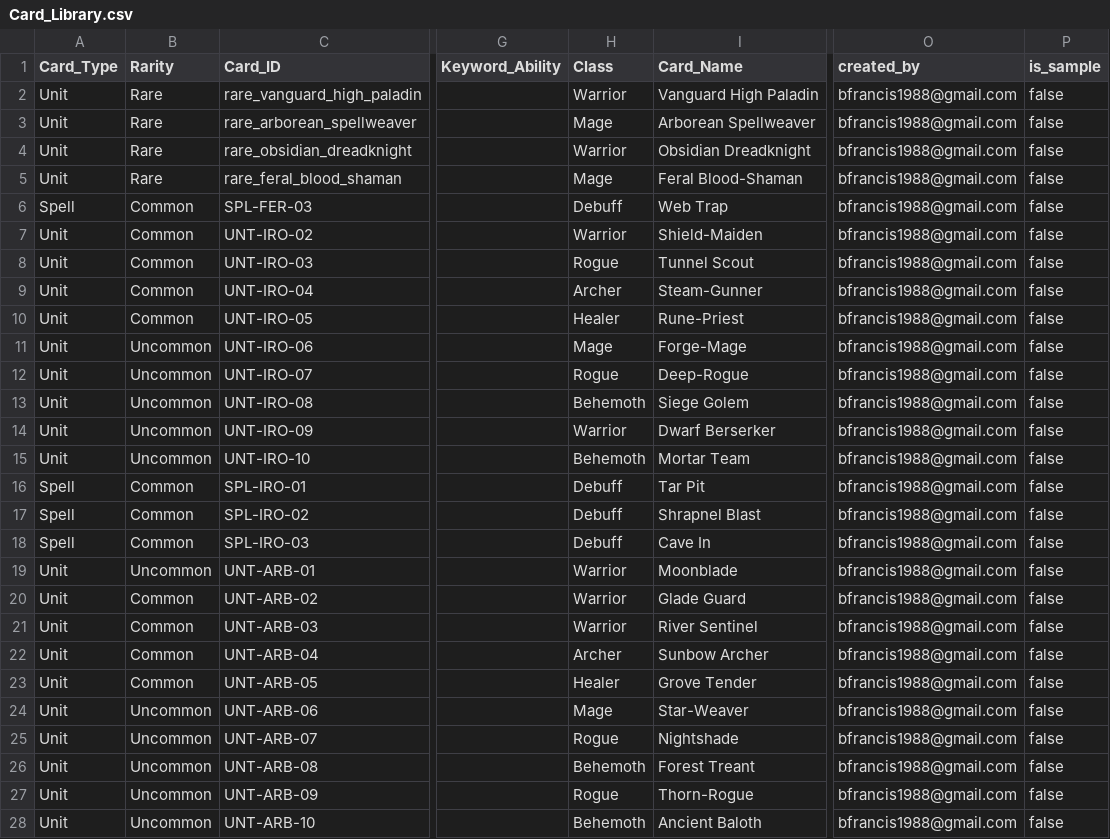
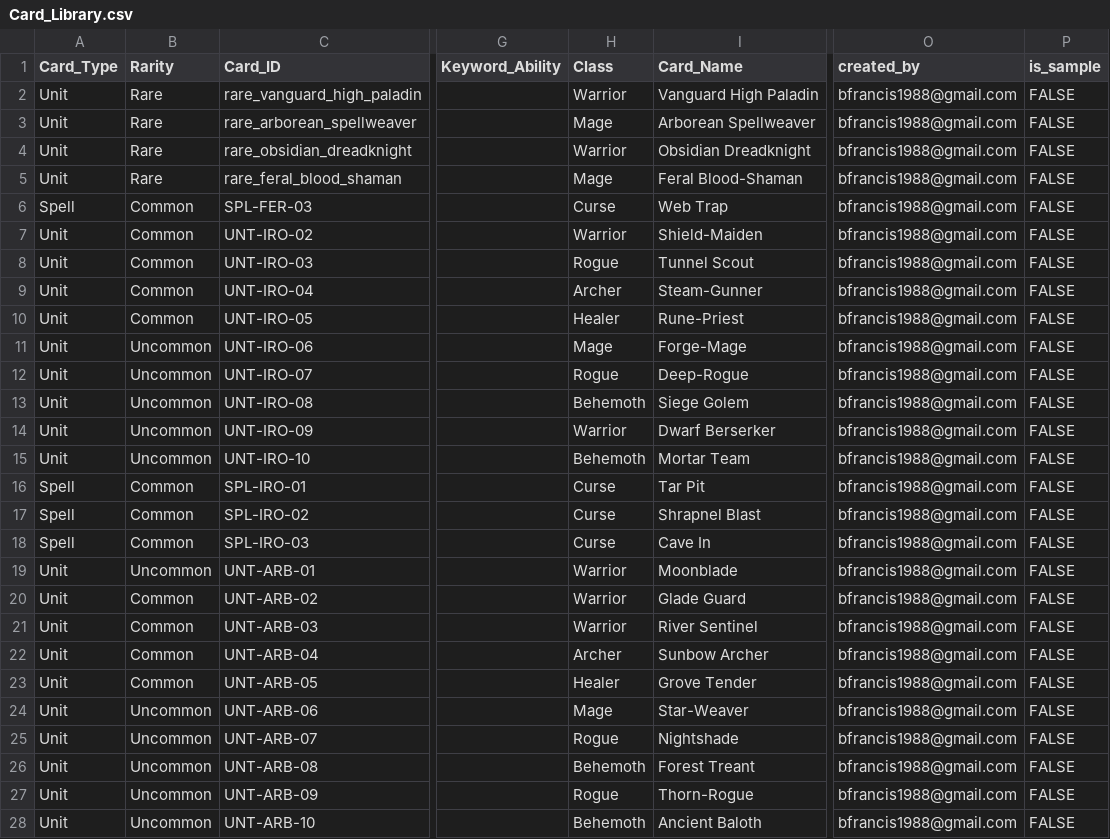
Before and after one commit to bfrancis1988/ember-crown, a CSV file: scripts/seed-data/Card_Library.csv, drawn as a sheet; only a part is shown, gaps mark what is left out; the diff covers the shown part only; the diff names each change by its address in the sheet, - before the commit and + after, or states it on an @@ line.

Commit message:
Phase 1.5: spell schema reconciliation (curses + cleanses, 88 cards)

```diff
--- a/scripts/seed-data/Card_Library.csv
+++ b/scripts/seed-data/Card_Library.csv
-P2:P28 (is_sample): false
+P2:P28 (is_sample): FALSE
-H6 (Class): Debuff
+H6 (Class): Curse
-H16:H18 (Class): Debuff
+H16:H18 (Class): Curse
```
Also changed, not shown: 6 added rows and 69 edited cells elsewhere in this file, 2 other files.
